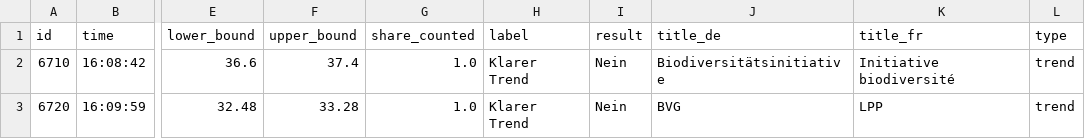
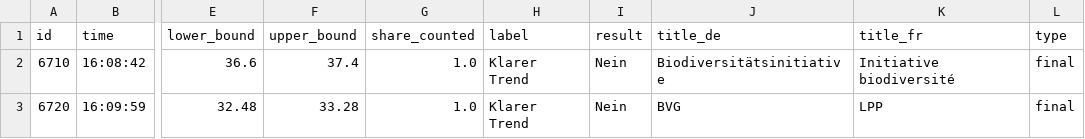
Before and after one commit to tomvaillant/abstimmung_data, a CSV file: leewas_test.csv, drawn as a sheet; only a part is shown, gaps mark what is left out; the diff names each change by its address in the sheet, - before the commit and + after, or states it on an @@ line.

Commit message:
Update leewas_test.csv

```diff
--- a/leewas_test.csv
+++ b/leewas_test.csv
-L2:L3 (type): trend
+L2:L3 (type): final
```
